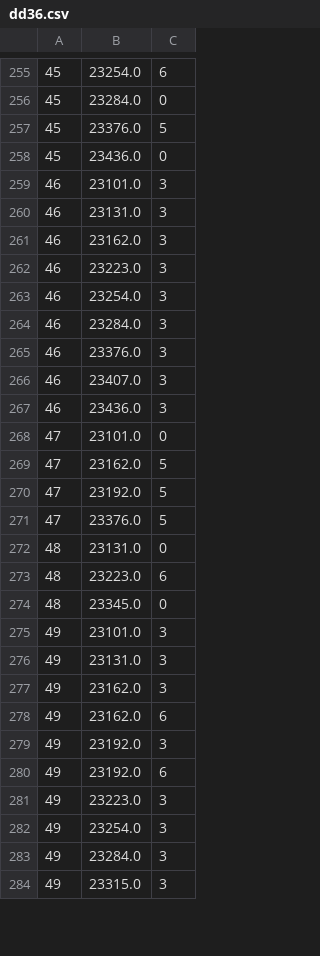
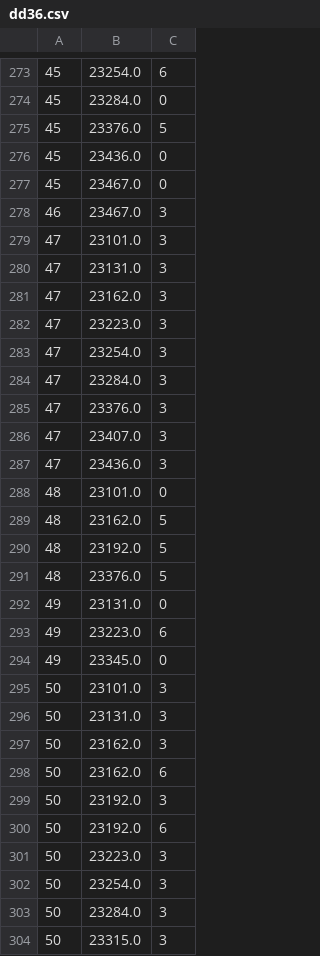
Before and after one commit to Criptic/SAS-Whats-New, a CSV file: data/dd36.csv, drawn as a sheet; only a part is shown, gaps mark what is left out; the diff covers the shown part only.

```diff
--- a/data/dd36.csv
+++ b/data/dd36.csv
@@ -258,27 +276,29 @@
 45,23436.0,0
-46,23101.0,3
-46,23131.0,3
-46,23162.0,3
-46,23223.0,3
-46,23254.0,3
-46,23284.0,3
-46,23376.0,3
-46,23407.0,3
-46,23436.0,3
-47,23101.0,0
-47,23162.0,5
-47,23192.0,5
-47,23376.0,5
-48,23131.0,0
-48,23223.0,6
-48,23345.0,0
-49,23101.0,3
-49,23131.0,3
-49,23162.0,3
-49,23162.0,6
-49,23192.0,3
-49,23192.0,6
-49,23223.0,3
-49,23254.0,3
-49,23284.0,3
-49,23315.0,3
+45,23467.0,0
+46,23467.0,3
+47,23101.0,3
+47,23131.0,3
+47,23162.0,3
+47,23223.0,3
+47,23254.0,3
+47,23284.0,3
+47,23376.0,3
+47,23407.0,3
+47,23436.0,3
+48,23101.0,0
+48,23162.0,5
+48,23192.0,5
+48,23376.0,5
+49,23131.0,0
+49,23223.0,6
+49,23345.0,0
+50,23101.0,3
+50,23131.0,3
+50,23162.0,3
+50,23162.0,6
+50,23192.0,3
+50,23192.0,6
+50,23223.0,3
+50,23254.0,3
+50,23284.0,3
+50,23315.0,3
```
Also changed, not shown: 28 added rows, 8 removed rows and 15 edited cells elsewhere in this file, data/dd36index.csv, data/dd45.csv, 8 other files.
